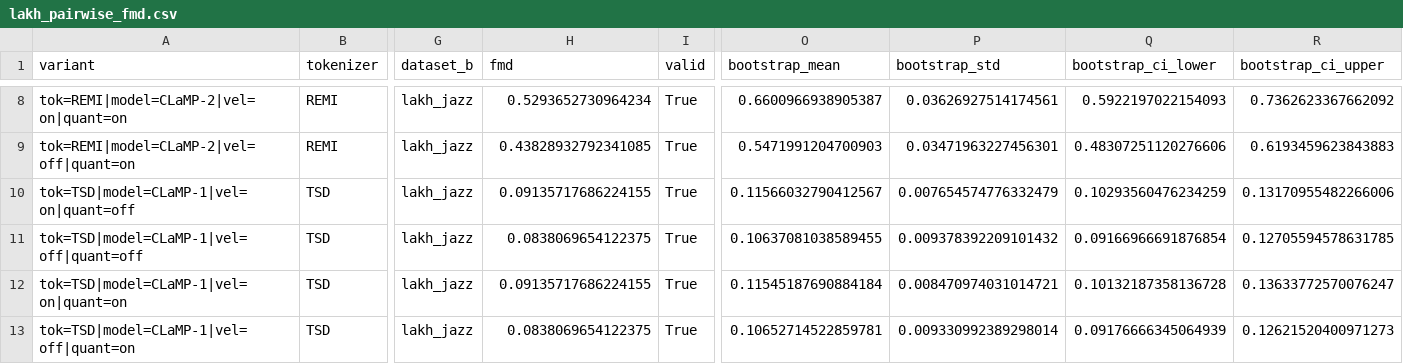
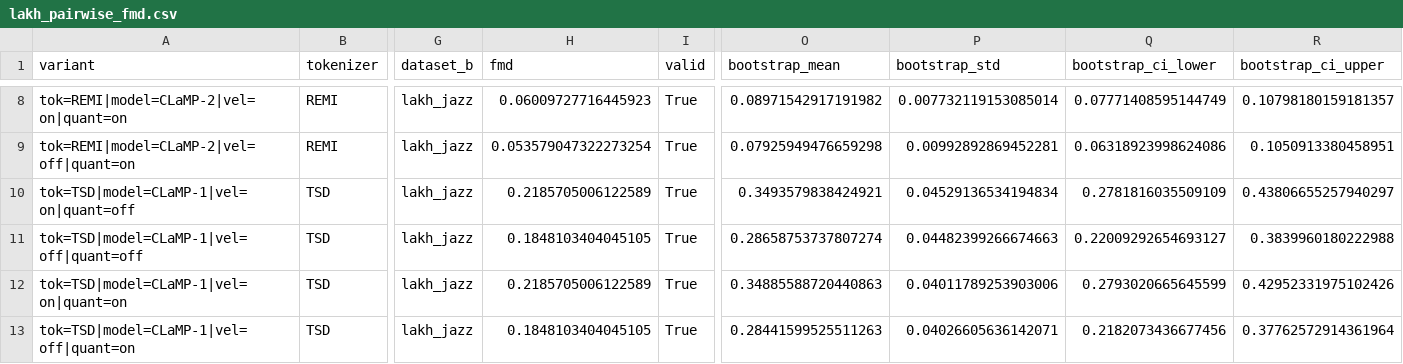
Before and after one commit to Michal2390/FMD-sensitivity-for-tokenization-and-embeddings, a CSV file: results/reports/lakh/lakh_pairwise_fmd.csv, drawn as a sheet; only a part is shown, gaps mark what is left out; the diff covers the shown part only; the diff names each change by its address in the sheet, - before the commit and + after, or states it on an @@ line.

```diff
--- a/results/reports/lakh/lakh_pairwise_fmd.csv
+++ b/results/reports/lakh/lakh_pairwise_fmd.csv
-H8 (fmd): 0.5293652730964234
+H8 (fmd): 0.06009727716445923
-O8 (bootstrap_mean): 0.6600966938905387
+O8 (bootstrap_mean): 0.08971542917191982
-P8 (bootstrap_std): 0.03626927514174561
+P8 (bootstrap_std): 0.007732119153085014
-Q8 (bootstrap_ci_lower): 0.5922197022154093
+Q8 (bootstrap_ci_lower): 0.07771408595144749
-R8 (bootstrap_ci_upper): 0.7362623367662092
+R8 (bootstrap_ci_upper): 0.10798180159181357
-H9 (fmd): 0.43828932792341085
+H9 (fmd): 0.053579047322273254
-O9 (bootstrap_mean): 0.5471991204700903
+O9 (bootstrap_mean): 0.07925949476659298
-P9 (bootstrap_std): 0.03471963227456301
+P9 (bootstrap_std): 0.00992892869452281
-Q9 (bootstrap_ci_lower): 0.48307251120276606
+Q9 (bootstrap_ci_lower): 0.06318923998624086
-R9 (bootstrap_ci_upper): 0.6193459623843883
+R9 (bootstrap_ci_upper): 0.1050913380458951
-H10 (fmd): 0.09135717686224155
+H10 (fmd): 0.2185705006122589
-O10 (bootstrap_mean): 0.11566032790412567
+O10 (bootstrap_mean): 0.3493579838424921
-P10 (bootstrap_std): 0.007654574776332479
+P10 (bootstrap_std): 0.04529136534194834
-Q10 (bootstrap_ci_lower): 0.10293560476234259
+Q10 (bootstrap_ci_lower): 0.2781816035509109
-R10 (bootstrap_ci_upper): 0.13170955482266006
+R10 (bootstrap_ci_upper): 0.43806655257940297
-H11 (fmd): 0.0838069654122375
+H11 (fmd): 0.1848103404045105
-O11 (bootstrap_mean): 0.10637081038589455
+O11 (bootstrap_mean): 0.28658753737807274
-P11 (bootstrap_std): 0.009378392209101432
+P11 (bootstrap_std): 0.04482399266674663
-Q11 (bootstrap_ci_lower): 0.09166966691876854
+Q11 (bootstrap_ci_lower): 0.22009292654693127
-R11 (bootstrap_ci_upper): 0.12705594578631785
+R11 (bootstrap_ci_upper): 0.3839960180222988
-H12 (fmd): 0.09135717686224155
+H12 (fmd): 0.2185705006122589
-O12 (bootstrap_mean): 0.11545187690884184
+O12 (bootstrap_mean): 0.34885588720440863
-P12 (bootstrap_std): 0.008470974031014721
+P12 (bootstrap_std): 0.04011789253903006
-Q12 (bootstrap_ci_lower): 0.10132187358136728
+Q12 (bootstrap_ci_lower): 0.2793020665645599
-R12 (bootstrap_ci_upper): 0.13633772570076247
+R12 (bootstrap_ci_upper): 0.42952331975102426
-H13 (fmd): 0.0838069654122375
+H13 (fmd): 0.1848103404045105
-O13 (bootstrap_mean): 0.10652714522859781
+O13 (bootstrap_mean): 0.28441599525511263
-P13 (bootstrap_std): 0.009330992389298014
+P13 (bootstrap_std): 0.04026605636142071
-Q13 (bootstrap_ci_lower): 0.09176666345064939
+Q13 (bootstrap_ci_lower): 0.2182073436677456
-R13 (bootstrap_ci_upper): 0.12621520400971273
+R13 (bootstrap_ci_upper): 0.37762572914361964
```
Also changed, not shown: 130 edited cells elsewhere in this file, results/reports/lakh/anova_table.csv, results/reports/lakh/pca_projections.csv, 26 other files.
